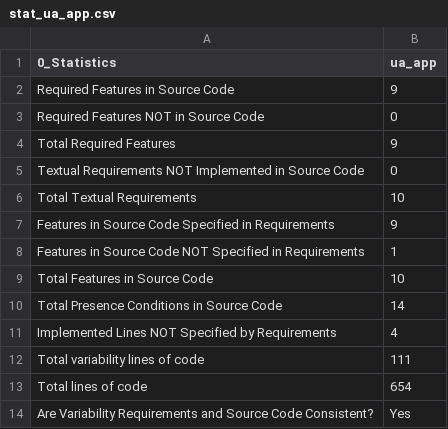
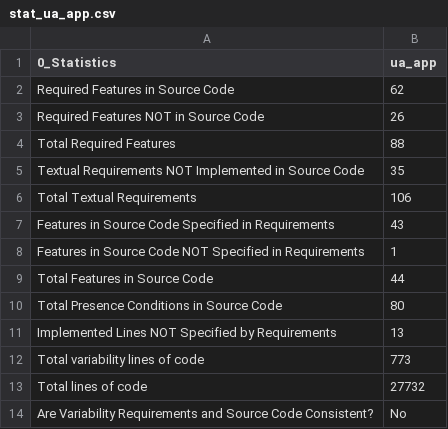
Before and after one commit to chinkhor/VarCHEKER, a CSV file: reports/stat_ua_app.csv, drawn as a sheet.

```diff
--- a/reports/stat_ua_app.csv
+++ b/reports/stat_ua_app.csv
@@ -1,14 +1,14 @@
 0_Statistics,ua_app
-Required Features in Source Code,9
-Required Features NOT in Source Code,0
-Total Required Features,9
-Textual Requirements NOT Implemented in Source Code,0
-Total Textual Requirements,10
-Features in Source Code Specified in Requirements,9
+Required Features in Source Code,62
+Required Features NOT in Source Code,26
+Total Required Features,88
+Textual Requirements NOT Implemented in Source Code,35
+Total Textual Requirements,106
+Features in Source Code Specified in Requirements,43
 Features in Source Code NOT Specified in Requirements,1
-Total Features in Source Code,10
-Total Presence Conditions in Source Code,14
-Implemented Lines NOT Specified by Requirements,4
-Total variability lines of code,111
-Total lines of code,654
-Are Variability Requirements and Source Code Consistent?,Yes
+Total Features in Source Code,44
+Total Presence Conditions in Source Code,80
+Implemented Lines NOT Specified by Requirements,13
+Total variability lines of code,773
+Total lines of code,27732
+Are Variability Requirements and Source Code Consistent?,No
```
Also changed, not shown: reports/min_set_ua_app.csv, reports/presence_condition_ua_app.csv, 2 other files.
